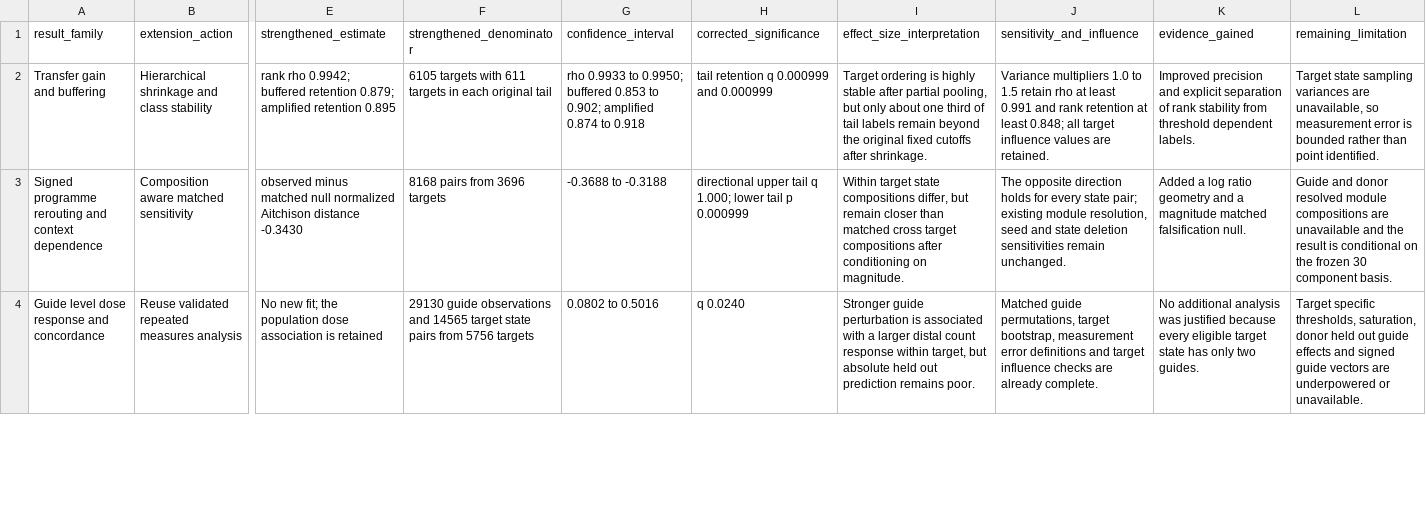
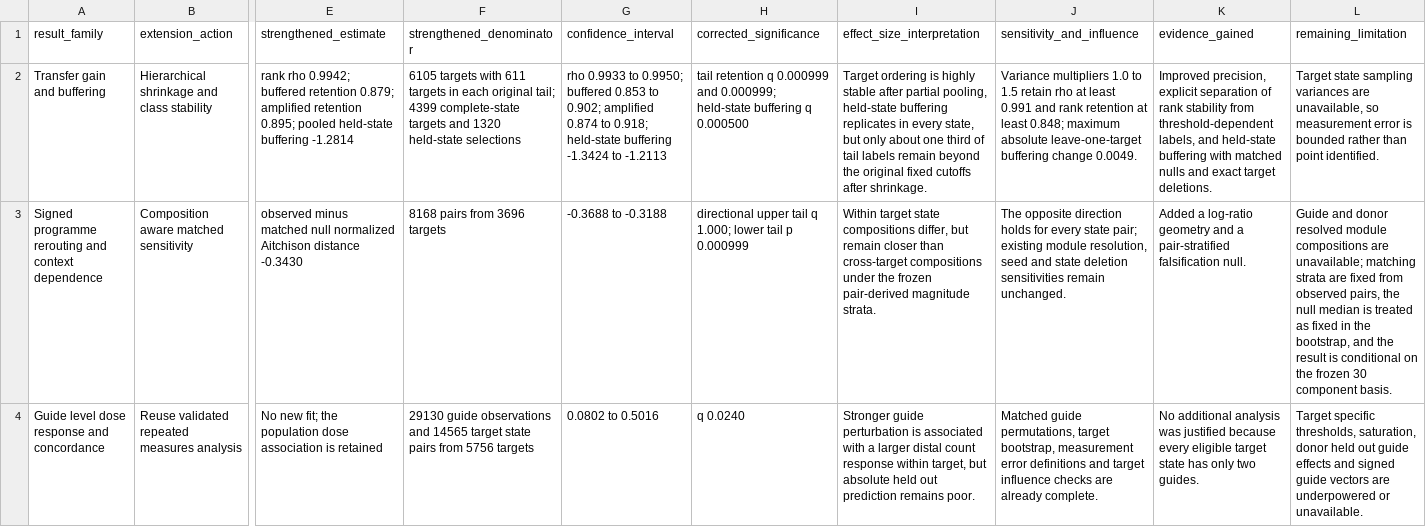
Before and after one commit to vxxqv/regulatory-transfer-functions, a TSV file: analyses/cell_systems_expansion/results/strengthening_results.tsv, drawn as a sheet; only a part is shown, gaps mark what is left out; the diff covers the shown part only; the diff names each change by its address in the sheet, - before the commit and + after, or states it on an @@ line.

Commit message:
update result synthesis

```diff
--- a/analyses/cell_systems_expansion/results/strengthening_results.tsv
+++ b/analyses/cell_systems_expansion/results/strengthening_results.tsv
-E2 (strengthened_estimate): …amplified retention 0.895
+E2 (strengthened_estimate): …amplified retention 0.895; pooled held-state buffering -1.2814
-F2 (strengthened_denominator): …each original tail
+F2 (strengthened_denominator): …each original tail; 4399 complete-state targets and 1320 held-state selections
-G2 (confidence_interval): …0.874 to 0.918
+G2 (confidence_interval): …0.874 to 0.918; held-state buffering -1.3424 to -1.2113
-H2 (corrected_significance): …0.000999 and 0.000999
+H2 (corrected_significance): …0.000999 and 0.000999; held-state buffering q 0.000500
-I2 (effect_size_interpretation): …partial pooling, but only…
+I2 (effect_size_interpretation): …partial pooling, held-state buffering replicates in every state, but only…
-J2 (sensitivity_and_influence): …least 0.848; all target influence values are retained.
+J2 (sensitivity_and_influence): …least 0.848; maximum absolute leave-one-target buffering change 0.0049.
-K2 (evidence_gained): Improved precision and explicit separation of rank stability from threshold dependent labels.
+K2 (evidence_gained): Improved precision, explicit separation of rank stability from threshold-dependent labels, and held-state buffering with matched nulls and exact target deletions.
-I3 (effect_size_interpretation): …closer than matched cross target compositions after conditioning on magnitude.
+I3 (effect_size_interpretation): …closer than cross-target compositions under the frozen pair-derived magnitude strata.
-K3 (evidence_gained): Added a log ratio geometry and a magnitude matched falsification null.
+K3 (evidence_gained): Added a log-ratio geometry and a pair-stratified falsification null.
-L3 (remaining_limitation): …compositions are unavailable and the…
+L3 (remaining_limitation): …compositions are unavailable; matching strata are fixed from observed pairs, the null median is treated as fixed in the bootstrap, and the…
```
Also changed, not shown: 18 edited cells elsewhere in this file, tables/table_s9_strengthening_results.tsv, 2 other files.
